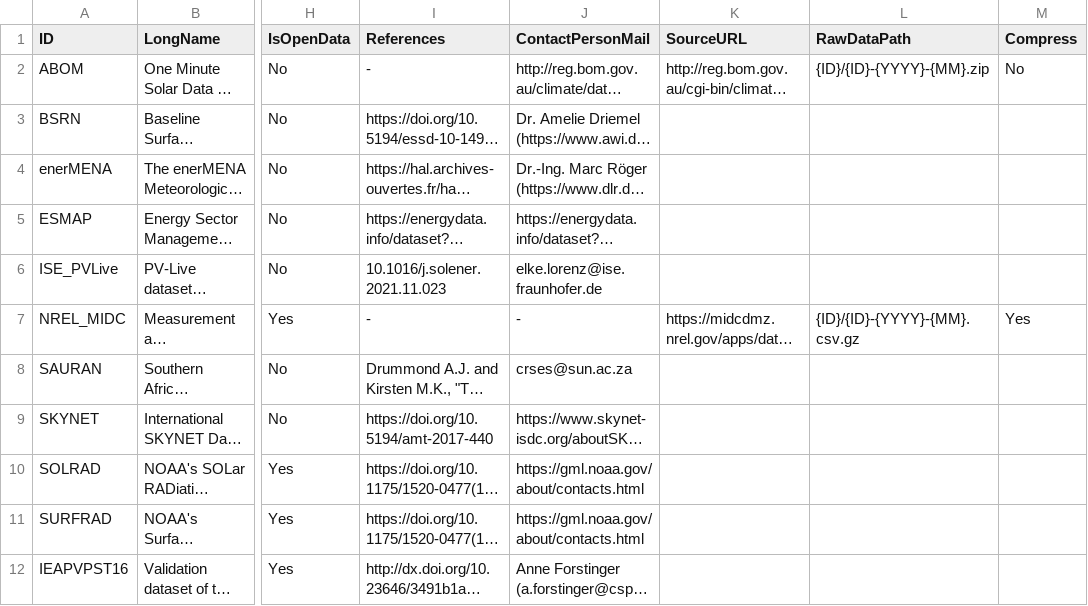
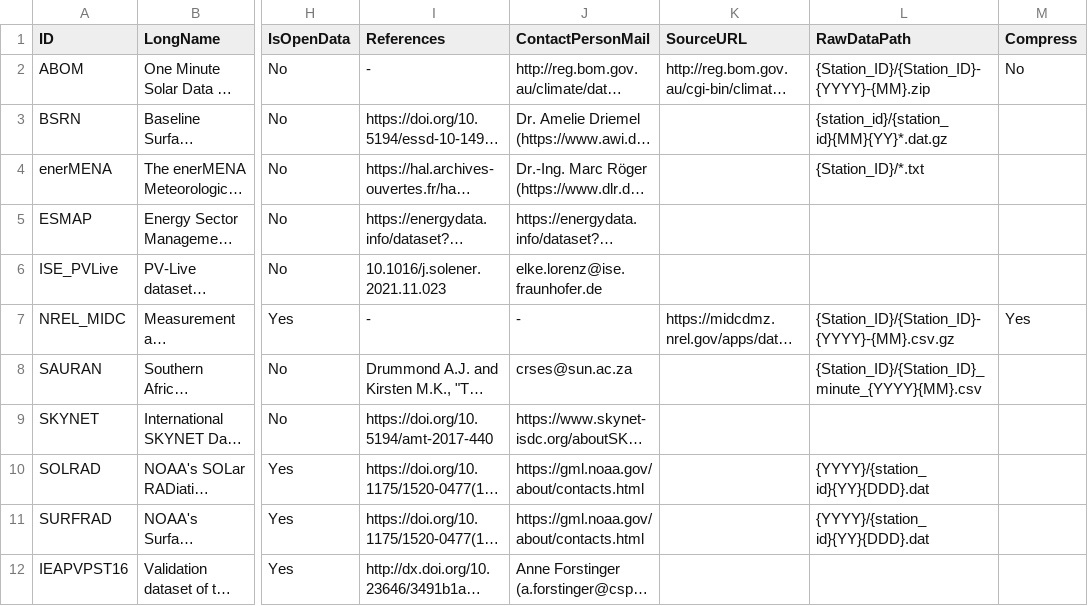
Before and after one commit to jcumbicosr/libinsitu, a CSV file: libinsitu/res/networks.csv, drawn as a sheet; only a part is shown, gaps mark what is left out; long unchanged cells end in …; the diff names each change by its address in the sheet, - before the commit and + after, or states it on an @@ line.

Commit message:
Move patterns to networks.csv

```diff
--- a/libinsitu/res/networks.csv
+++ b/libinsitu/res/networks.csv
-L2 (RawDataPath): {ID}/{ID}-{YYYY}-{MM}.zip
+L2 (RawDataPath): {Station_ID}/{Station_ID}-{YYYY}-{MM}.zip
-L3 (RawDataPath): (empty)
+L3 (RawDataPath): {station_id}/{station_id}{MM}{YY}*.dat.gz
-L4 (RawDataPath): (empty)
+L4 (RawDataPath): {Station_ID}/*.txt
-L7 (RawDataPath): {ID}/{ID}-{YYYY}-{MM}.csv.gz
+L7 (RawDataPath): {Station_ID}/{Station_ID}-{YYYY}-{MM}.csv.gz
-L8 (RawDataPath): (empty)
+L8 (RawDataPath): {Station_ID}/{Station_ID}_minute_{YYYY}{MM}.csv
-L10:L11 (RawDataPath): (empty)
+L10:L11 (RawDataPath): {YYYY}/{station_id}{YY}{DDD}.dat
```
Also changed, not shown: 8 other files.
